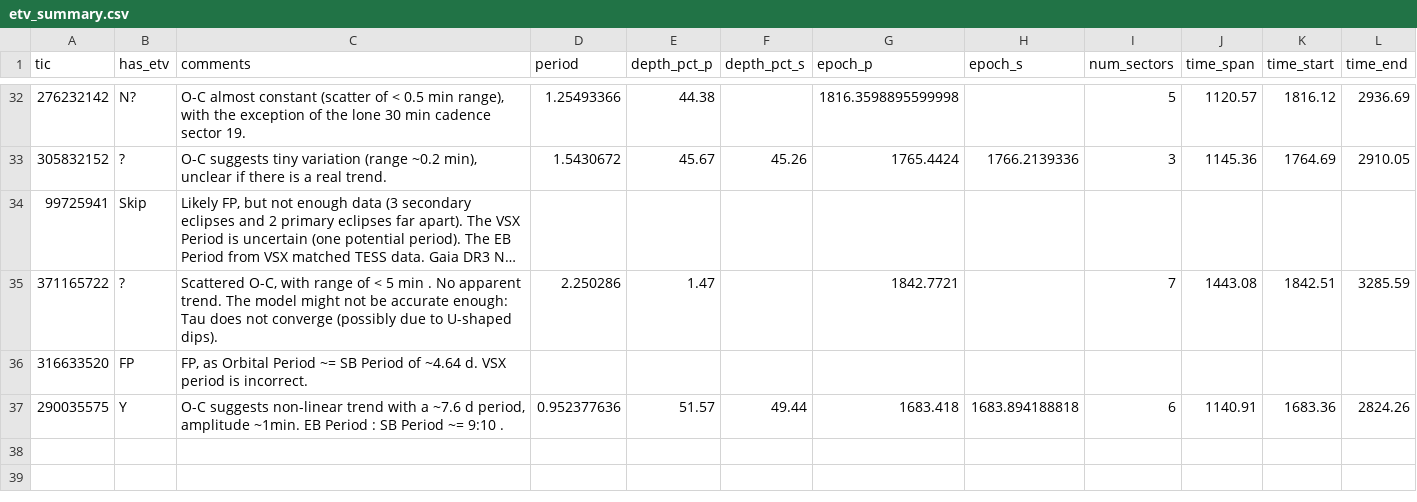
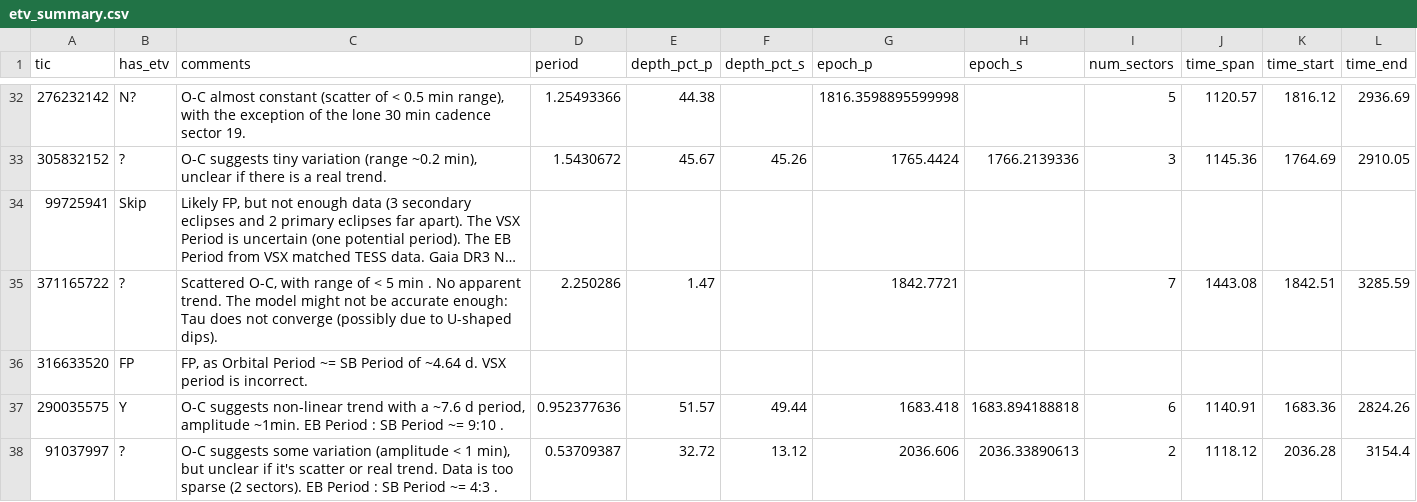
Before and after one commit to orionlee/PH_TESS_I_LightCurveViewer, a CSV file: eb_with_diff_sb_period/etv/etv_summary.csv, drawn as a sheet; only a part is shown, gaps mark what is left out; long unchanged cells end in …; the diff names each change by its address in the sheet, - before the commit and + after, or states it on an @@ line.

Commit message:
ETV for TIC 91037997: ?, some variation not sure if it's scatter

```diff
--- a/eb_with_diff_sb_period/etv/etv_summary.csv
+++ b/eb_with_diff_sb_period/etv/etv_summary.csv
+row 38: 91037997 | ? | O-C suggests some variation (amplitude < 1 min), but unclear if it's scatter or real trend. Data is too sparse (2 sectors). EB Period : SB Period ~= 4:3 . | 0.53709387 | 32.72 | 13.12 | 2036.606 | 2036.33890613 | 2 | 1118.12 | 2036.28 | 3154.4
```
Also changed, not shown: 2 other files.
